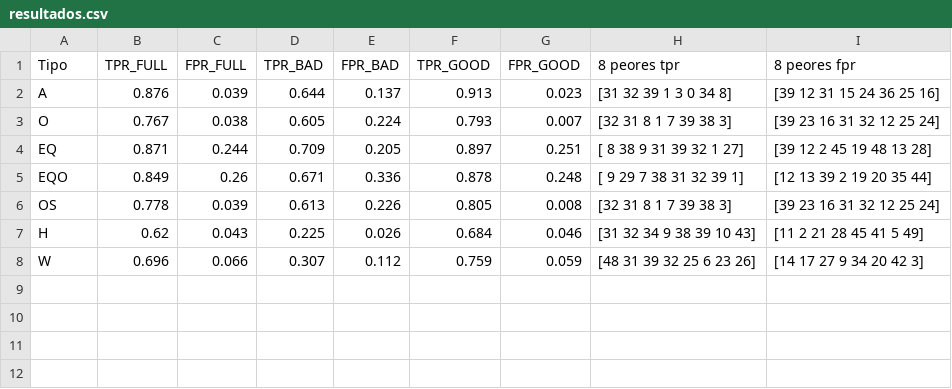
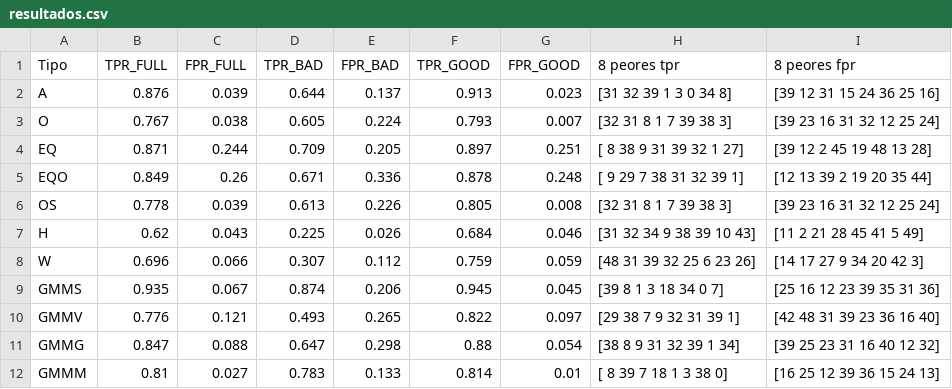
Before and after one commit to fprebolledo/Proyecto-imagenes, a CSV file: resultados.csv, drawn as a sheet.

```diff
--- a/resultados.csv
+++ b/resultados.csv
@@ -8 +8,5 @@ H,0.62,0.043,0.225,0.026,0.684,0.046,[31 32 34  9 38 39 10 43],[11  2 21 28 45 4
 W,0.696,0.066,0.307,0.112,0.759,0.059,[48 31 39 32 25  6 23 26],[14 17 27  9 34 20 42  3]
+GMMS,0.935,0.067,0.874,0.206,0.945,0.045,[39  8  1  3 18 34  0  7],[25 16 12 23 39 35 31 36]
+GMMV,0.776,0.121,0.493,0.265,0.822,0.097,[29 38  7  9 32 31 39  1],[42 48 31 39 23 36 16 40]
+GMMG,0.847,0.088,0.647,0.298,0.88,0.054,[38  8  9 31 32 39  1 34],[39 25 23 31 16 40 12 32]
+GMMM,0.81,0.027,0.783,0.133,0.814,0.01,[ 8 39  7 18  1  3 38  0],[16 25 12 39 36 15 24 13]
```
Also changed, not shown: 4 other files.
